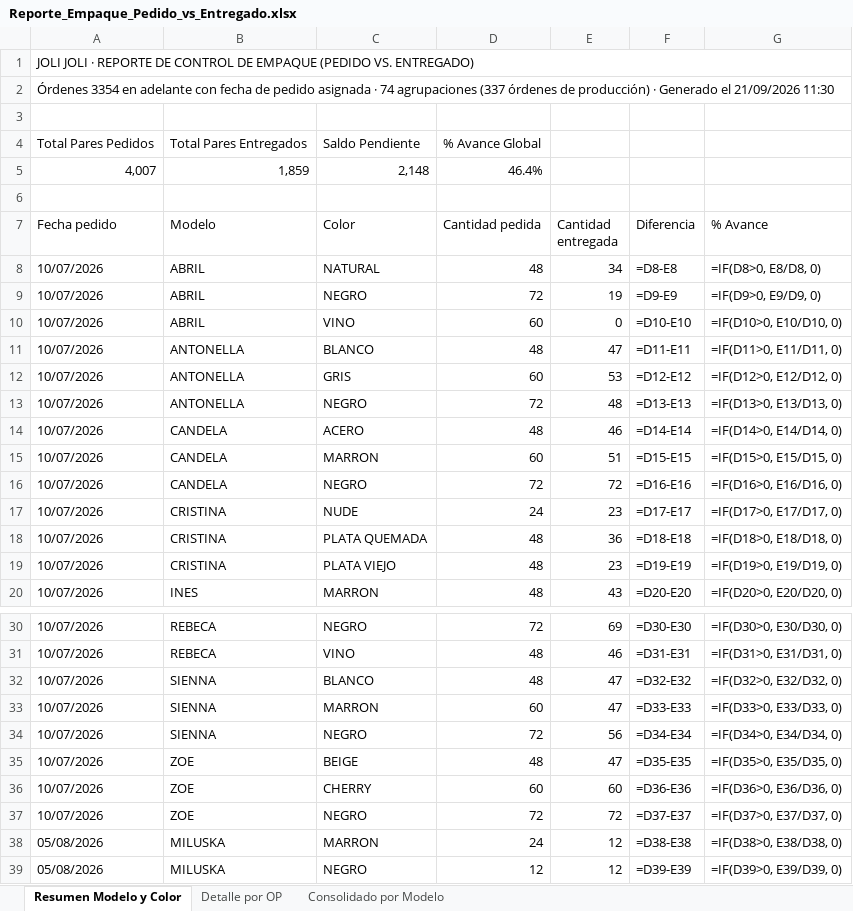
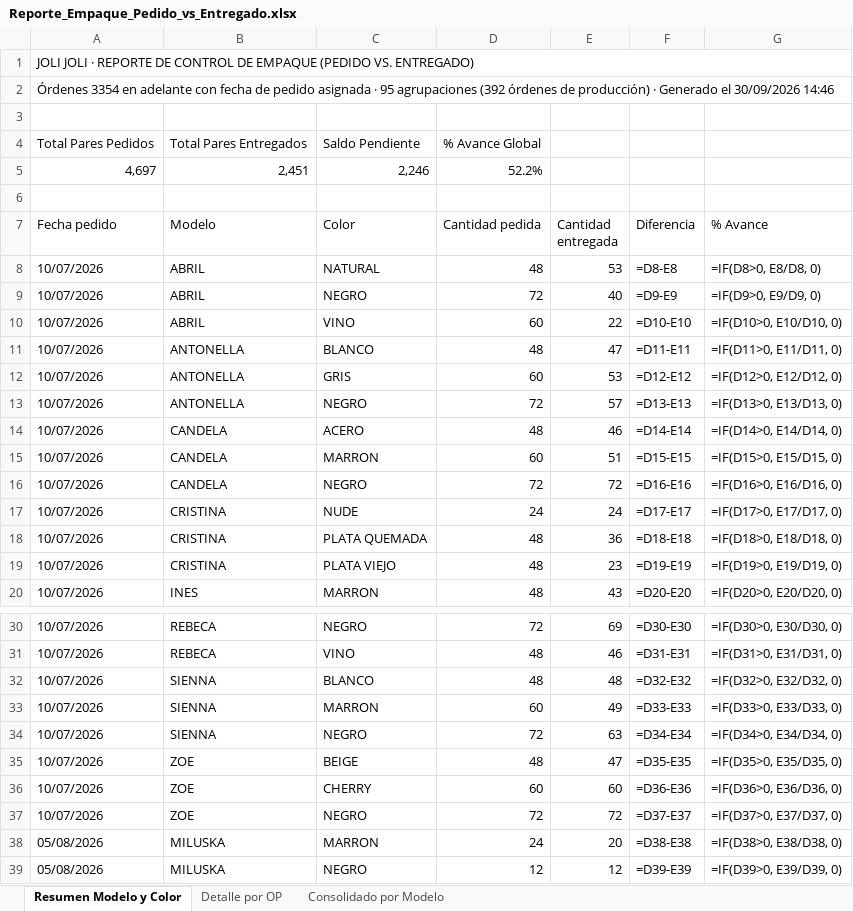
Before and after one commit to rgenaro1/jolijoli, an Excel workbook: Reporte_Empaque_Pedido_vs_Entregado.xlsx, sheet Resumen Modelo y Color, drawn as a sheet; only a part is shown, gaps mark what is left out; values as stored, in another font and other column widths than the file's, no cell formats; formulas without a stored value are shown as written; removed rows and columns are numbered as before the commit, all else as after; the diff covers the shown part only; the diff names each change by its address in the sheet, - before the commit and + after, or states it on an @@ line.

```diff
--- a/Reporte_Empaque_Pedido_vs_Entregado.xlsx (sheet Resumen Modelo y Color)
+++ b/Reporte_Empaque_Pedido_vs_Entregado.xlsx (sheet Resumen Modelo y Color)
-A2 (Fecha pedido): …asignada · 74 agrupaciones (337 órdenes de producción) · Generado el 21/09/2026 11:30
+A2 (Fecha pedido): …asignada · 95 agrupaciones (392 órdenes de producción) · Generado el 30/09/2026 14:46
-row 5: 4,007 | 1,859 | 2,148 | 46.4%
+row 5: 4,697 | 2,451 | 2,246 | 52.2%
-E8 (Cantidad entregada): 34
+E8 (Cantidad entregada): 53
-E9 (Cantidad entregada): 19
+E9 (Cantidad entregada): 40
-E10 (Cantidad entregada): 0
+E10 (Cantidad entregada): 22
-E13 (Cantidad entregada): 48
+E13 (Cantidad entregada): 57
-E17 (Cantidad entregada): 23
+E17 (Cantidad entregada): 24
-E32 (Cantidad entregada): 47
+E32 (Cantidad entregada): 48
-E33 (Cantidad entregada): 47
+E33 (Cantidad entregada): 49
-E34 (Cantidad entregada): 56
+E34 (Cantidad entregada): 63
-E38 (Cantidad entregada): 12
+E38 (Cantidad entregada): 20
```
Also changed, not shown: 21 added rows and 33 edited cells elsewhere in this sheet, sheet Detalle por OP, sheet Consolidado por Modelo, cell formats, 4 other files.
